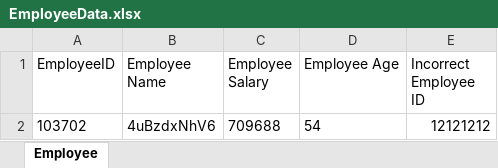
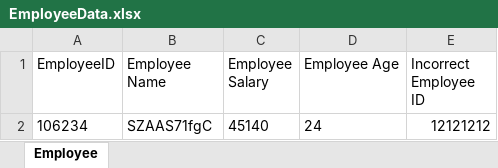
Before and after one commit to YashrajMahida/CodingChallenge, an Excel workbook: AbacusInsightsCodingChallenge/EmployeeData.xlsx, sheet Employee, drawn as a sheet; values as stored, in another font and other column widths than the file's, no borders; removed rows and columns are numbered as before the commit, all else as after; the diff names each change by its address in the sheet, - before the commit and + after, or states it on an @@ line.

```diff
--- a/AbacusInsightsCodingChallenge/EmployeeData.xlsx (sheet Employee)
+++ b/AbacusInsightsCodingChallenge/EmployeeData.xlsx (sheet Employee)
-row 2: 103702 | 4uBzdxNhV6 | 709688 | 54 | 12121212
+row 2: 106234 | SZAAS71fgC | 45140 | 24 | 12121212
```
Also changed, not shown: 15 other files.
